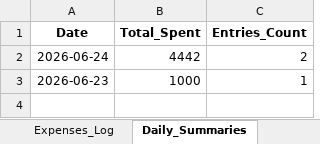
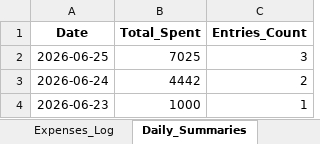
Before and after one commit to mylukhanush/farm_expences, an Excel workbook: expenses.xlsx, sheet Daily_Summaries, drawn as a sheet; values as stored, in another font and other column widths than the file's, no borders; the diff names each change by its address in the sheet, - before the commit and + after, or states it on an @@ line.

```diff
--- a/expenses.xlsx (sheet Daily_Summaries)
+++ b/expenses.xlsx (sheet Daily_Summaries)
+row 2: 2026-06-25 | 7025 | 3
```
Also changed, not shown: sheet Expenses_Log, 2 other files.
